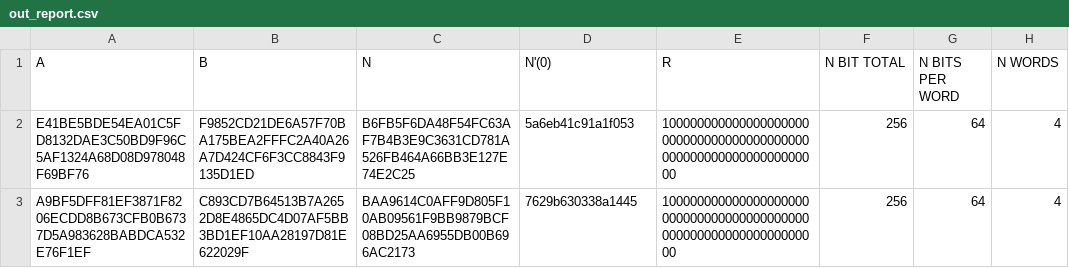
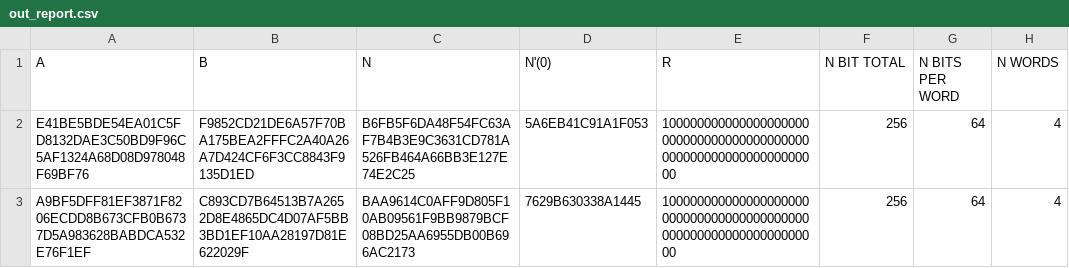
Before and after one commit to putoale/monmult_v2, a CSV file: Sources/Python/tb_vec_gen/txt/out_report.csv, drawn as a sheet; only a part is shown; the diff names each change by its address in the sheet, - before the commit and + after, or states it on an @@ line.

```diff
--- a/Sources/Python/tb_vec_gen/txt/out_report.csv
+++ b/Sources/Python/tb_vec_gen/txt/out_report.csv
-D2 (N'(0)): 5a6eb41c91a1f053
+D2 (N'(0)): 5A6EB41C91A1F053
-D3 (N'(0)): 7629b630338a1445
+D3 (N'(0)): 7629B630338A1445
```
Also changed, not shown: 2 other files.
